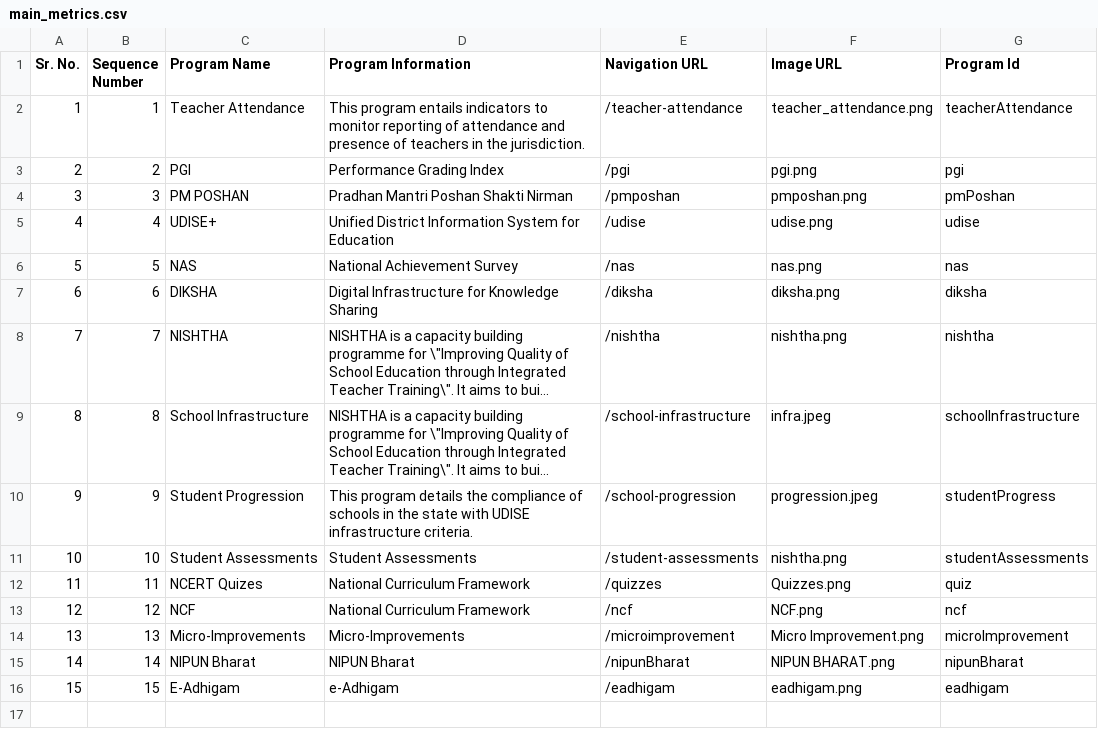
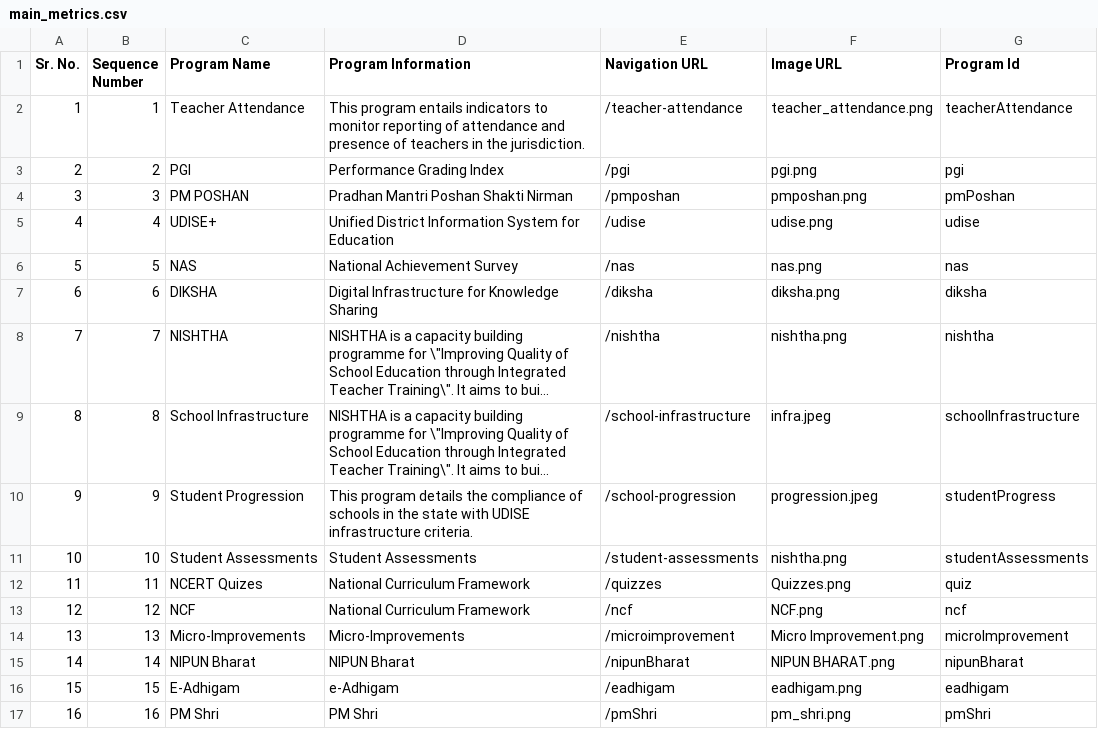
Before and after one commit to dicdiksha/cQube-query-builder, a CSV file: main_metrics.csv, drawn as a sheet; long unchanged cells end in …; the diff names each change by its address in the sheet, - before the commit and + after, or states it on an @@ line.

Commit message:
PM shri program configurations are added

```diff
--- a/main_metrics.csv
+++ b/main_metrics.csv
+row 17: 16 | 16 | PM Shri | PM Shri | /pmShri | pm_shri.png | pmShri
```
Also changed, not shown: program_selector.csv, 1 other file.
